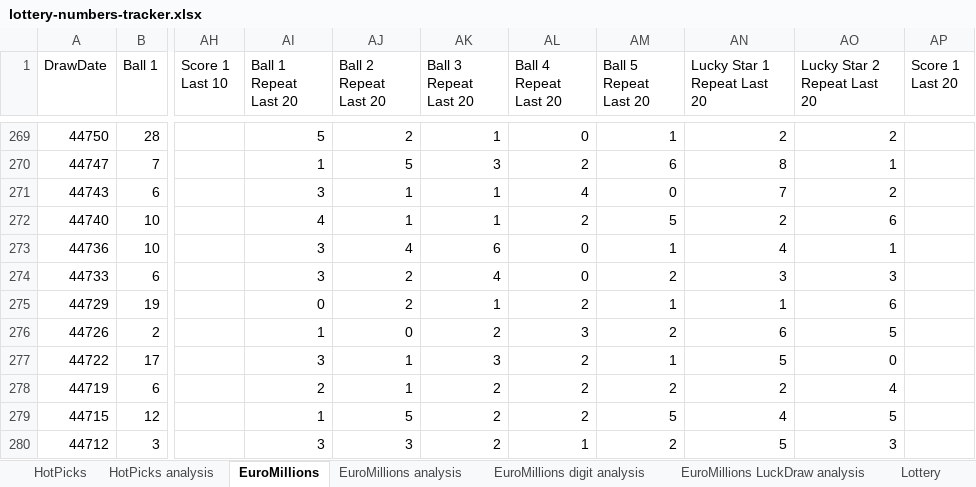
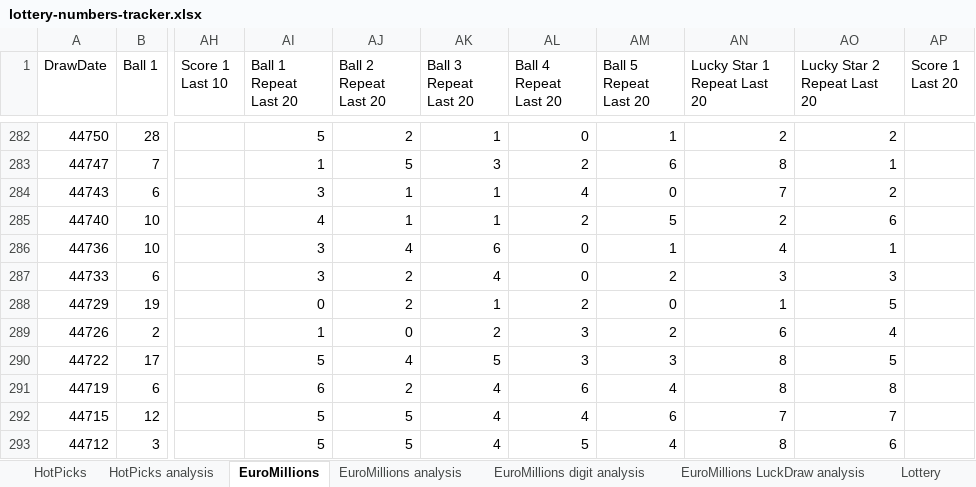
Before and after one commit to bmbigbang/lottery-counter, an Excel workbook: lottery-numbers-tracker.xlsx, sheet EuroMillions, drawn as a sheet; only a part is shown, gaps mark what is left out; values as stored, in another font and other column widths than the file's, no borders; conditional formats and table styles not drawn; addresses are those after the commit; the diff covers the shown part only; the diff names each change by its address in the sheet, - before the commit and + after, or states it on an @@ line.

```diff
--- a/lottery-numbers-tracker.xlsx (sheet EuroMillions)
+++ b/lottery-numbers-tracker.xlsx (sheet EuroMillions)
-AM288 (Ball 5 Repeat Last 20): 1
+AM288 (Ball 5 Repeat Last 20): 0
-AO288 (Lucky Star 2 Repeat Last 20): 6
+AO288 (Lucky Star 2 Repeat Last 20): 5
-AO289 (Lucky Star 2 Repeat Last 20): 5
+AO289 (Lucky Star 2 Repeat Last 20): 4
-AI290 (Ball 1 Repeat Last 20): 3
+AI290 (Ball 1 Repeat Last 20): 5
-AJ290 (Ball 2 Repeat Last 20): 1
+AJ290 (Ball 2 Repeat Last 20): 4
-AK290 (Ball 3 Repeat Last 20): 3
+AK290 (Ball 3 Repeat Last 20): 5
-AL290 (Ball 4 Repeat Last 20): 2
+AL290 (Ball 4 Repeat Last 20): 3
-AM290 (Ball 5 Repeat Last 20): 1
+AM290 (Ball 5 Repeat Last 20): 3
-AN290 (Lucky Star 1 Repeat Last 20): 5
+AN290 (Lucky Star 1 Repeat Last 20): 8
-AO290 (Lucky Star 2 Repeat Last 20): 0
+AO290 (Lucky Star 2 Repeat Last 20): 5
-AI291 (Ball 1 Repeat Last 20): 2
+AI291 (Ball 1 Repeat Last 20): 6
-AJ291 (Ball 2 Repeat Last 20): 1
+AJ291 (Ball 2 Repeat Last 20): 2
-AK291:AK293 (Ball 3 Repeat Last 20): 2
+AK291:AK293 (Ball 3 Repeat Last 20): 4
-AL291 (Ball 4 Repeat Last 20): 2
+AL291 (Ball 4 Repeat Last 20): 6
-AM291 (Ball 5 Repeat Last 20): 2
+AM291 (Ball 5 Repeat Last 20): 4
-AN291 (Lucky Star 1 Repeat Last 20): 2
+AN291 (Lucky Star 1 Repeat Last 20): 8
-AO291 (Lucky Star 2 Repeat Last 20): 4
+AO291 (Lucky Star 2 Repeat Last 20): 8
-AI292 (Ball 1 Repeat Last 20): 1
+AI292 (Ball 1 Repeat Last 20): 5
-AL292 (Ball 4 Repeat Last 20): 2
+AL292 (Ball 4 Repeat Last 20): 4
-AM292 (Ball 5 Repeat Last 20): 5
+AM292 (Ball 5 Repeat Last 20): 6
-AN292 (Lucky Star 1 Repeat Last 20): 4
+AN292 (Lucky Star 1 Repeat Last 20): 7
-AO292 (Lucky Star 2 Repeat Last 20): 5
+AO292 (Lucky Star 2 Repeat Last 20): 7
-AI293 (Ball 1 Repeat Last 20): 3
+AI293 (Ball 1 Repeat Last 20): 5
-AJ293 (Ball 2 Repeat Last 20): 3
+AJ293 (Ball 2 Repeat Last 20): 5
-AL293 (Ball 4 Repeat Last 20): 1
+AL293 (Ball 4 Repeat Last 20): 5
-AM293 (Ball 5 Repeat Last 20): 2
+AM293 (Ball 5 Repeat Last 20): 4
-AN293 (Lucky Star 1 Repeat Last 20): 5
+AN293 (Lucky Star 1 Repeat Last 20): 8
-AO293 (Lucky Star 2 Repeat Last 20): 3
+AO293 (Lucky Star 2 Repeat Last 20): 6
```
Also changed, not shown: 13 added rows and 287 edited cells elsewhere in this sheet, sheet EuroMillions digit analysis, sheet EuroMillions analysis, sheet EuroMillions LuckDraw analysis, formulas that keep their value, charts or pictures, 4 other files.
